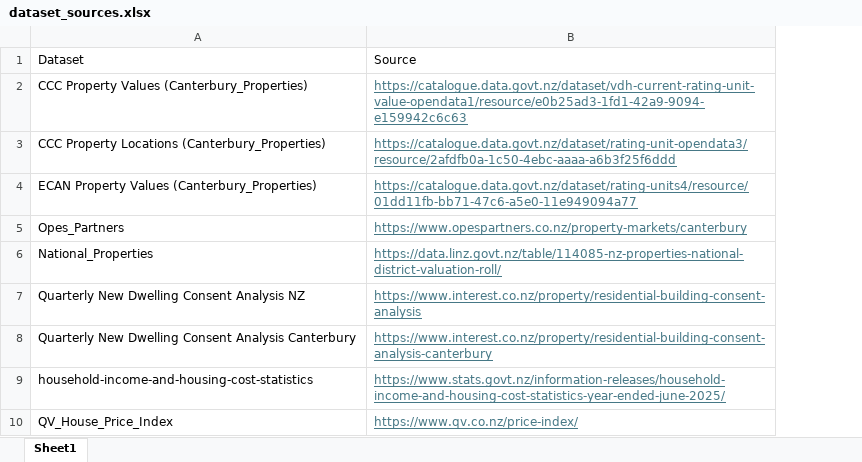
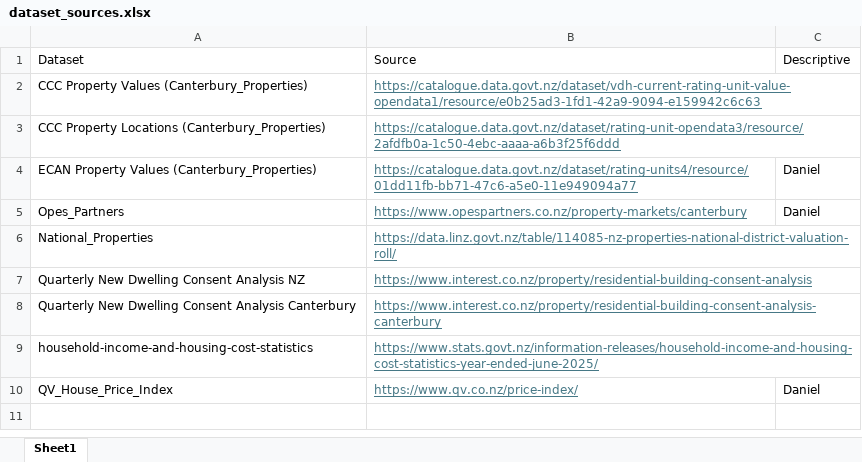
Before and after one commit to daniel-a-vickers/DATA309-Housing-Affordability, an Excel workbook: dataset_sources.xlsx, sheet Sheet1, drawn as a sheet; values as stored, in another font and other column widths than the file's, no borders; the diff names each change by its address in the sheet, - before the commit and + after, or states it on an @@ line.

Commit message:
Add files via upload

```diff
--- a/dataset_sources.xlsx (sheet Sheet1)
+++ b/dataset_sources.xlsx (sheet Sheet1)
+column C, rows 1-10: Descriptive |  |  | Daniel | Daniel |  |  |  |  | Daniel
```
